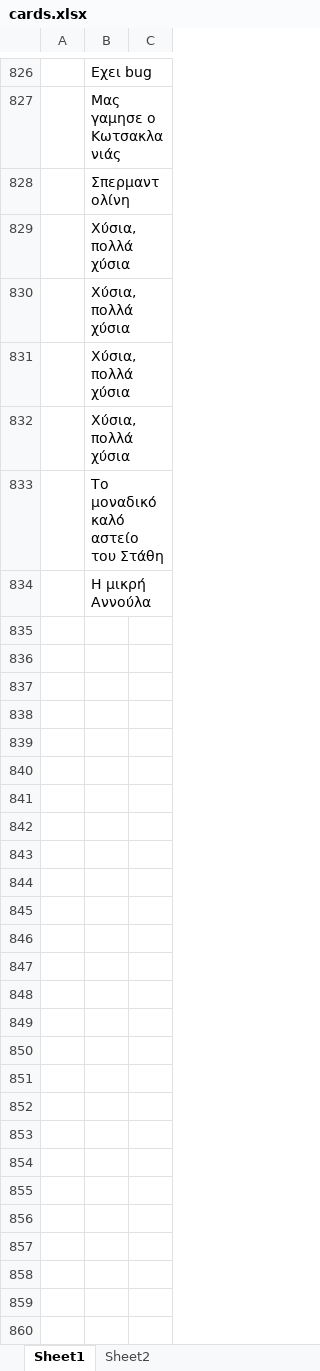
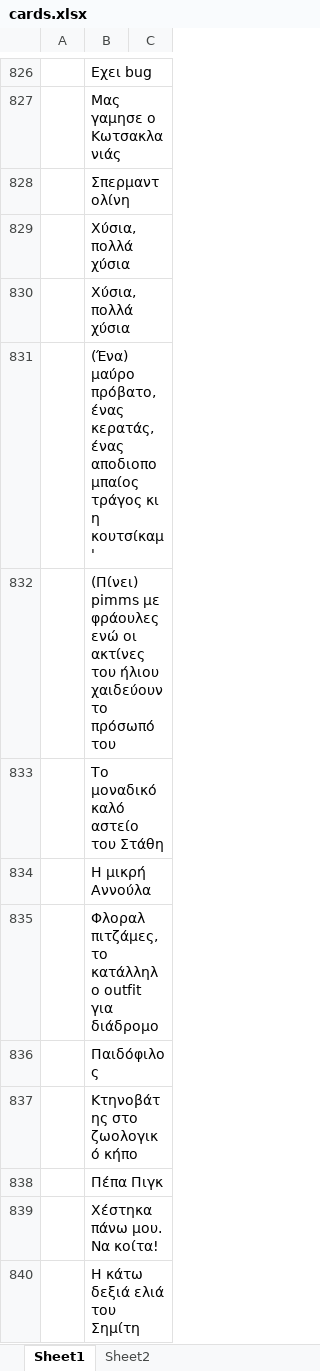
Before and after one commit to dpapamil/cards-against-foulis, an Excel workbook: app/src/main/res/raw/cards.xlsx, sheet Sheet1, drawn as a sheet; only a part is shown, gaps mark what is left out; values as stored, in another font and other column widths than the file's, no borders; charts and pictures not drawn; the diff covers the shown part only; the diff names each change by its address in the sheet, - before the commit and + after, or states it on an @@ line.

```diff
--- a/app/src/main/res/raw/cards.xlsx (sheet Sheet1)
+++ b/app/src/main/res/raw/cards.xlsx (sheet Sheet1)
-B831: Χύσια, πολλά χύσια
+B831: (Ένα) μαύρο πρόβατο, ένας κερατάς, ένας αποδιοπομπαίος τράγος κι η κουτσίκαμ'
-B832: Χύσια, πολλά χύσια
+B832: (Πίνει) pimms με φράουλες ενώ οι ακτίνες του ήλιου χαιδεύουν το πρόσωπό του
+row 835:  | Φλοραλ πιτζάμες, το κατάλληλο οutfit για διάδρομο
+row 836:  | Παιδόφιλος
+row 837:  | Κτηνοβάτης στο ζωολογικό κήπο
+row 838:  | Πέπα Πιγκ
+row 839:  | Χέστηκα πάνω μου. Να κοίτα!
+row 840:  | Η κάτω δεξιά ελιά του Σημίτη
```
Also changed, not shown: 198 added rows, 71 removed rows and 260 edited cells elsewhere in this sheet.
